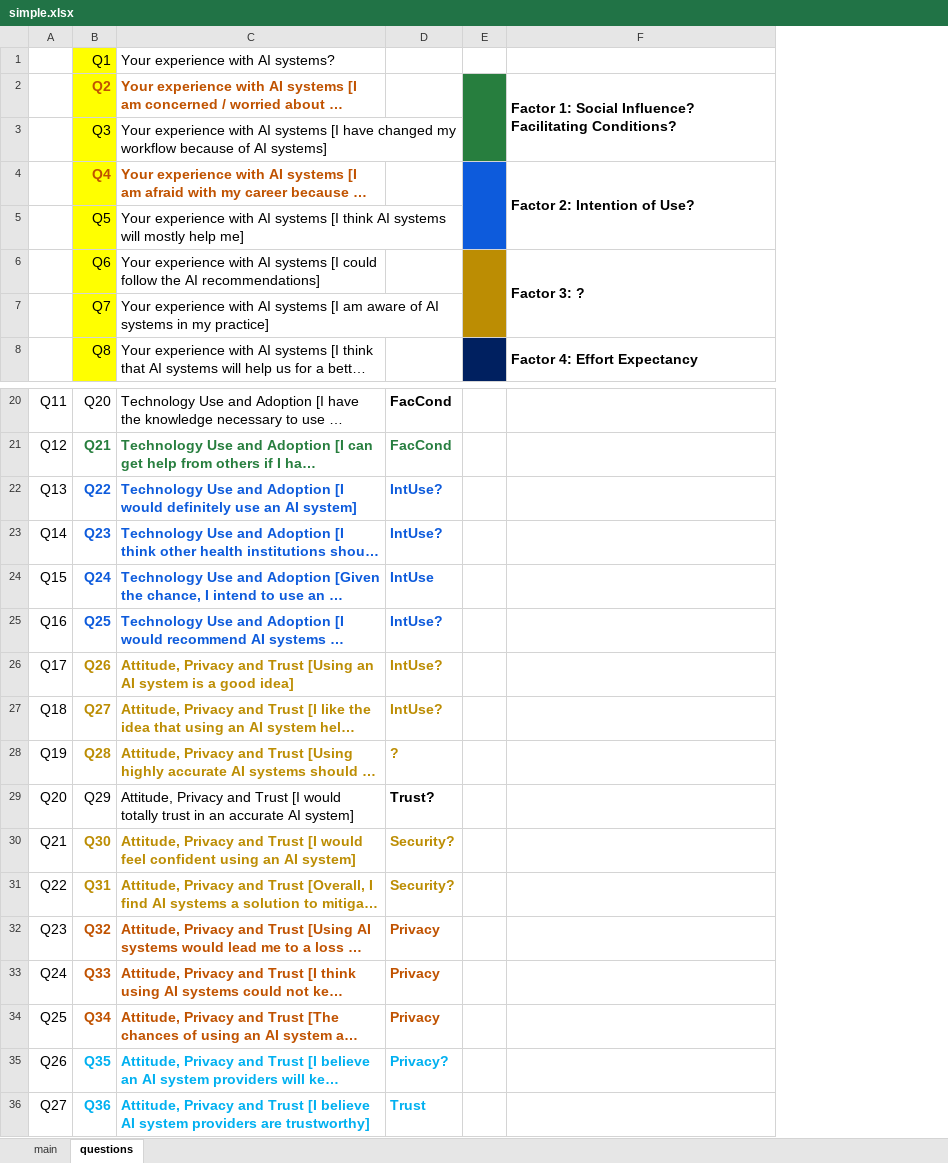
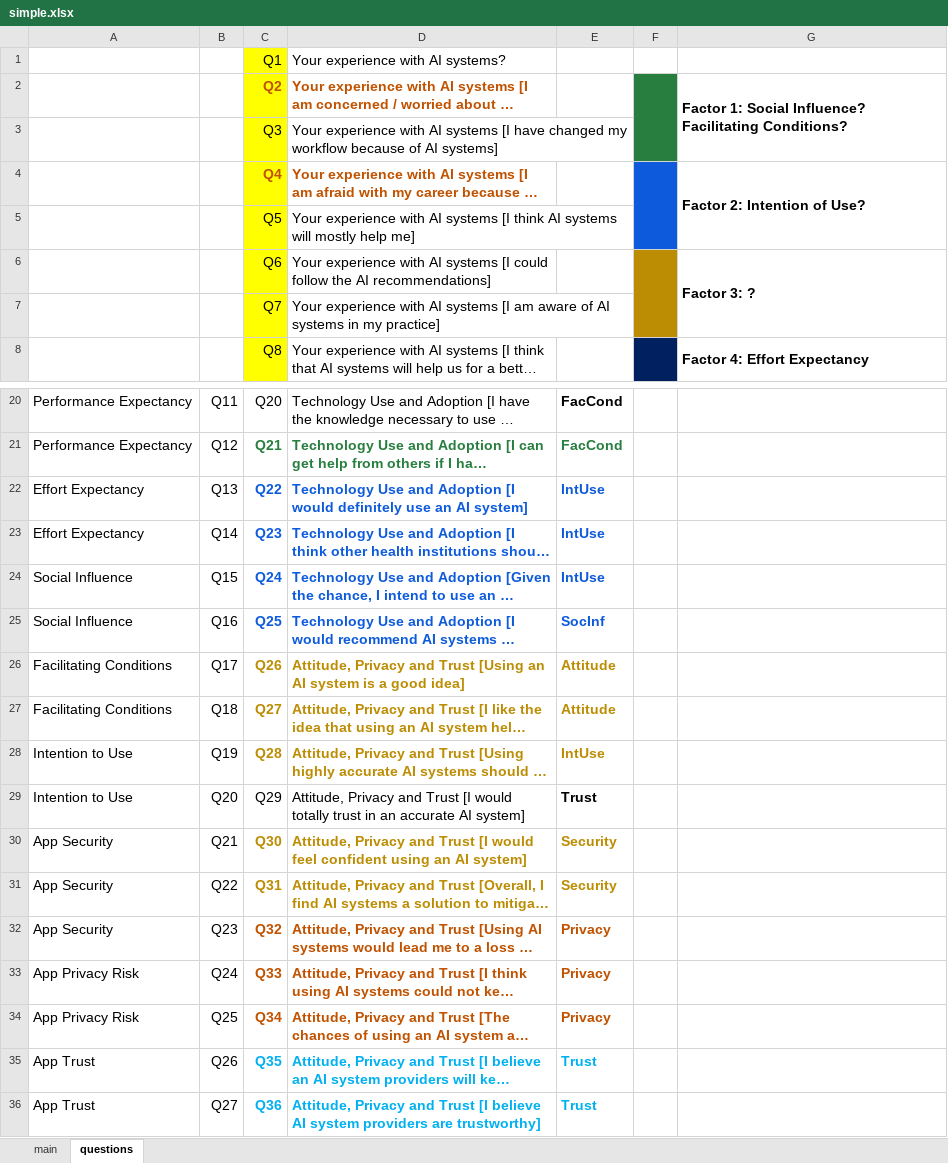
Before and after one commit to mida-project/sa-uta8-utaut, an Excel workbook: data/simple.xlsx, sheet questions, drawn as a sheet; only a part is shown, gaps mark what is left out; long unchanged cells end in …; values as stored, in another font and other column widths than the file's, no borders; addresses are those after the commit; the diff names each change by its address in the sheet, - before the commit and + after, or states it on an @@ line.

Commit message:
[UPDATE] Data

```diff
--- a/data/simple.xlsx (sheet questions)
+++ b/data/simple.xlsx (sheet questions)
+column A, rows 20-36: Performance Expectancy | Performance Expectancy | Effort Expectancy | Effort Expectancy | Social Influence | Social Influence | Facilitating Conditions | Facilitating Conditions | Intention to Use | Intention to Use | App Security | App Security | App Security | App Privacy Risk | App Privacy Risk | App Trust | App Trust
-E22:E23: IntUse?
+E22:E23: IntUse
-E25: IntUse?
+E25: SocInf
-E26:E27: IntUse?
+E26:E27: Attitude
-E28: ?
+E28: IntUse
-E29: Trust?
+E29: Trust
-E30:E31: Security?
+E30:E31: Security
-E35: Privacy?
+E35: Trust
```
Also changed, not shown: 1 other file.
